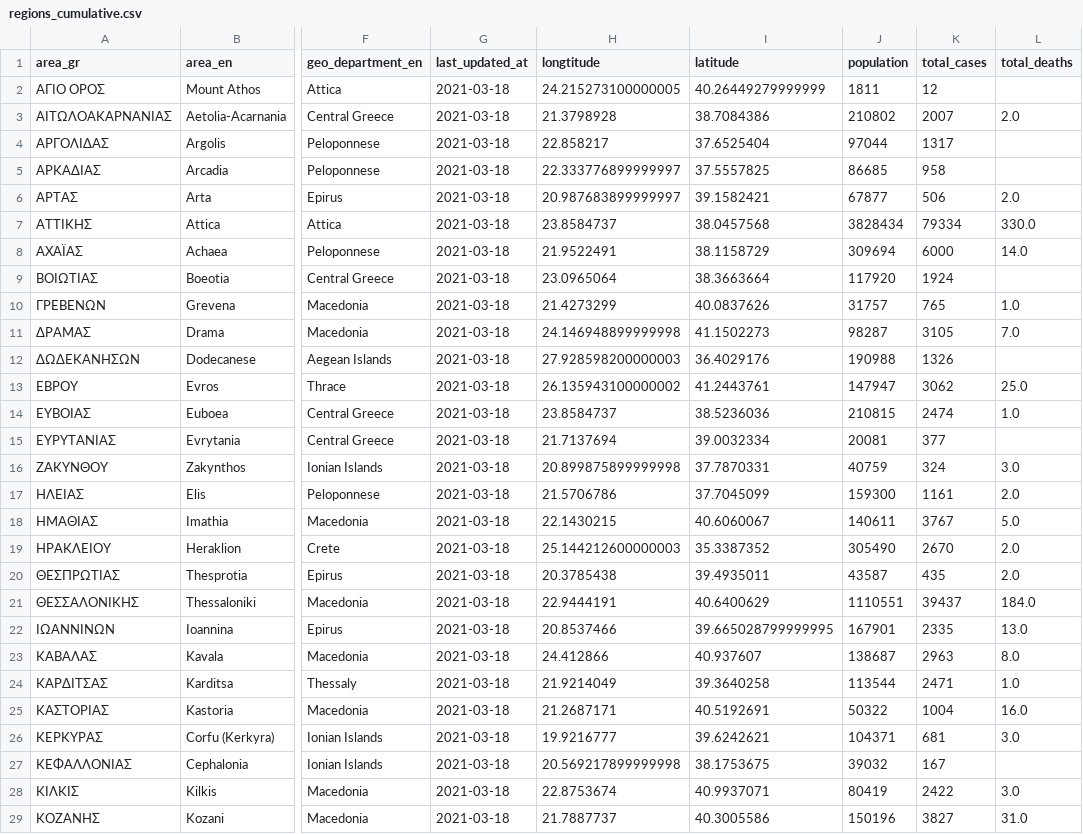
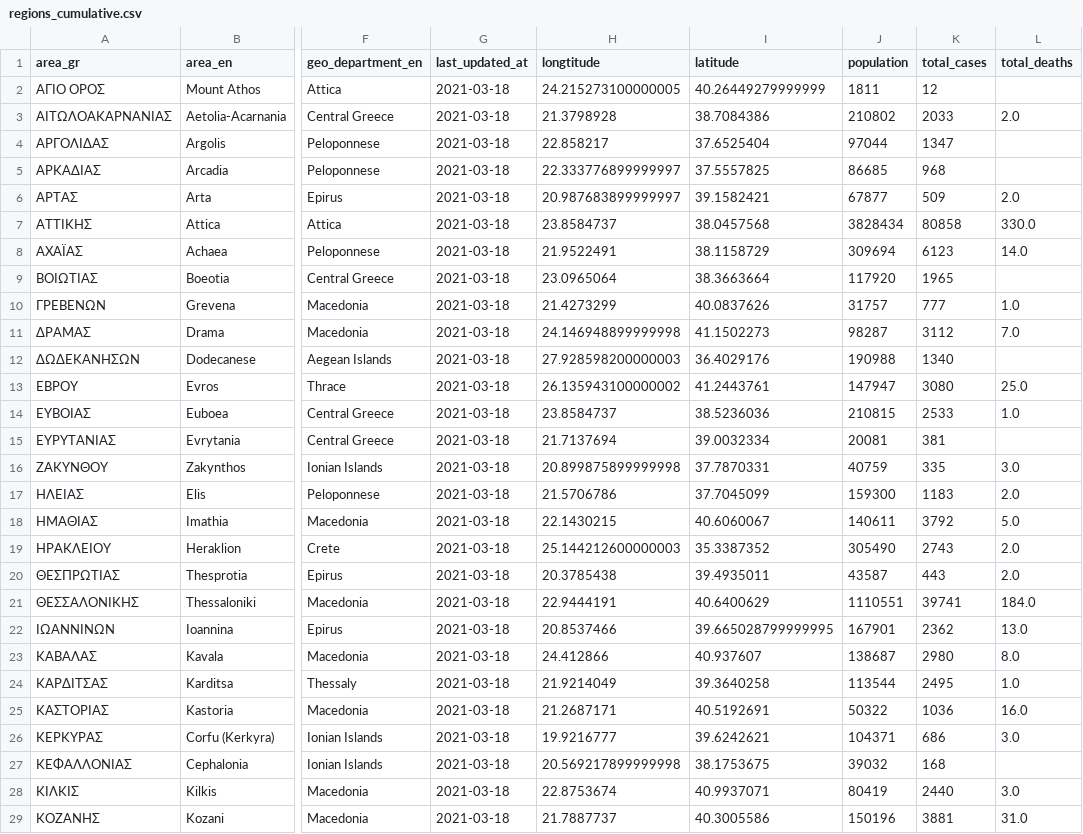
Before and after one commit to Covid-19-Response-Greece/covid19-data-greece, a CSV file: data/greece/regional/regions_cumulative.csv, drawn as a sheet; only a part is shown, gaps mark what is left out; the diff covers the shown part only; the diff names each change by its address in the sheet, - before the commit and + after, or states it on an @@ line.

```diff
--- a/data/greece/regional/regions_cumulative.csv
+++ b/data/greece/regional/regions_cumulative.csv
-K3 (total_cases): 2007
+K3 (total_cases): 2033
-K4 (total_cases): 1317
+K4 (total_cases): 1347
-K5 (total_cases): 958
+K5 (total_cases): 968
-K6 (total_cases): 506
+K6 (total_cases): 509
-K7 (total_cases): 79334
+K7 (total_cases): 80858
-K8 (total_cases): 6000
+K8 (total_cases): 6123
-K9 (total_cases): 1924
+K9 (total_cases): 1965
-K10 (total_cases): 765
+K10 (total_cases): 777
-K11 (total_cases): 3105
+K11 (total_cases): 3112
-K12 (total_cases): 1326
+K12 (total_cases): 1340
-K13 (total_cases): 3062
+K13 (total_cases): 3080
-K14 (total_cases): 2474
+K14 (total_cases): 2533
-K15 (total_cases): 377
+K15 (total_cases): 381
-K16 (total_cases): 324
+K16 (total_cases): 335
-K17 (total_cases): 1161
+K17 (total_cases): 1183
-K18 (total_cases): 3767
+K18 (total_cases): 3792
-K19 (total_cases): 2670
+K19 (total_cases): 2743
-K20 (total_cases): 435
+K20 (total_cases): 443
-K21 (total_cases): 39437
+K21 (total_cases): 39741
-K22 (total_cases): 2335
+K22 (total_cases): 2362
-K23 (total_cases): 2963
+K23 (total_cases): 2980
-K24 (total_cases): 2471
+K24 (total_cases): 2495
-K25 (total_cases): 1004
+K25 (total_cases): 1036
-K26 (total_cases): 681
+K26 (total_cases): 686
-K27 (total_cases): 167
+K27 (total_cases): 168
-K28 (total_cases): 2422
+K28 (total_cases): 2440
-K29 (total_cases): 3827
+K29 (total_cases): 3881
```
Also changed, not shown: 24 edited cells elsewhere in this file, data/greece/regional/regions_daily.csv, data/greece/regional/regions_history_cases.csv, 3 other files.
